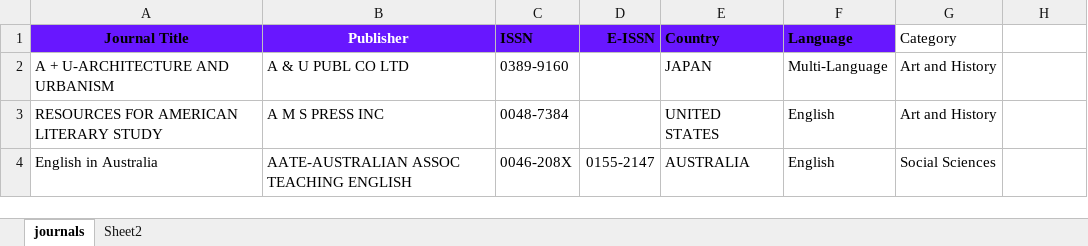
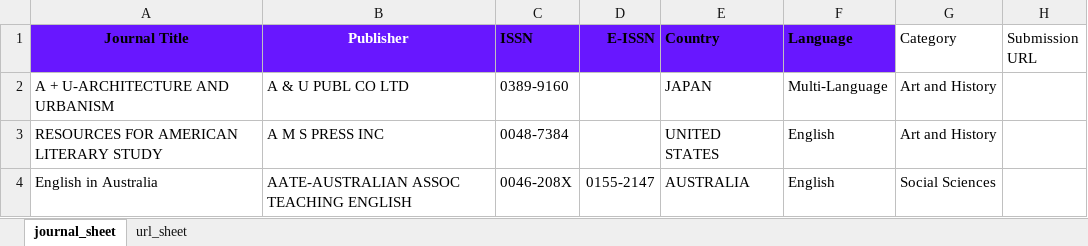
Before and after one commit to aaronnorrish/CITS3200_Project, an Excel workbook: Merged_list.xlsx, sheet journal_sheet, drawn as a sheet; only a part is shown; values as stored, in another font and other column widths than the file's, no borders; the diff names each change by its address in the sheet, - before the commit and + after, or states it on an @@ line.

```diff
--- a/Merged_list.xlsx (sheet journal_sheet)
+++ b/Merged_list.xlsx (sheet journal_sheet)
-sheet tab: journals
+sheet tab: journal_sheet
-sheet tab: Sheet2
+sheet tab: url_sheet
-H1: (empty)
+H1: Submission URL
```
Also changed, not shown: sheet url_sheet, output.xlsx, 2 other files.
